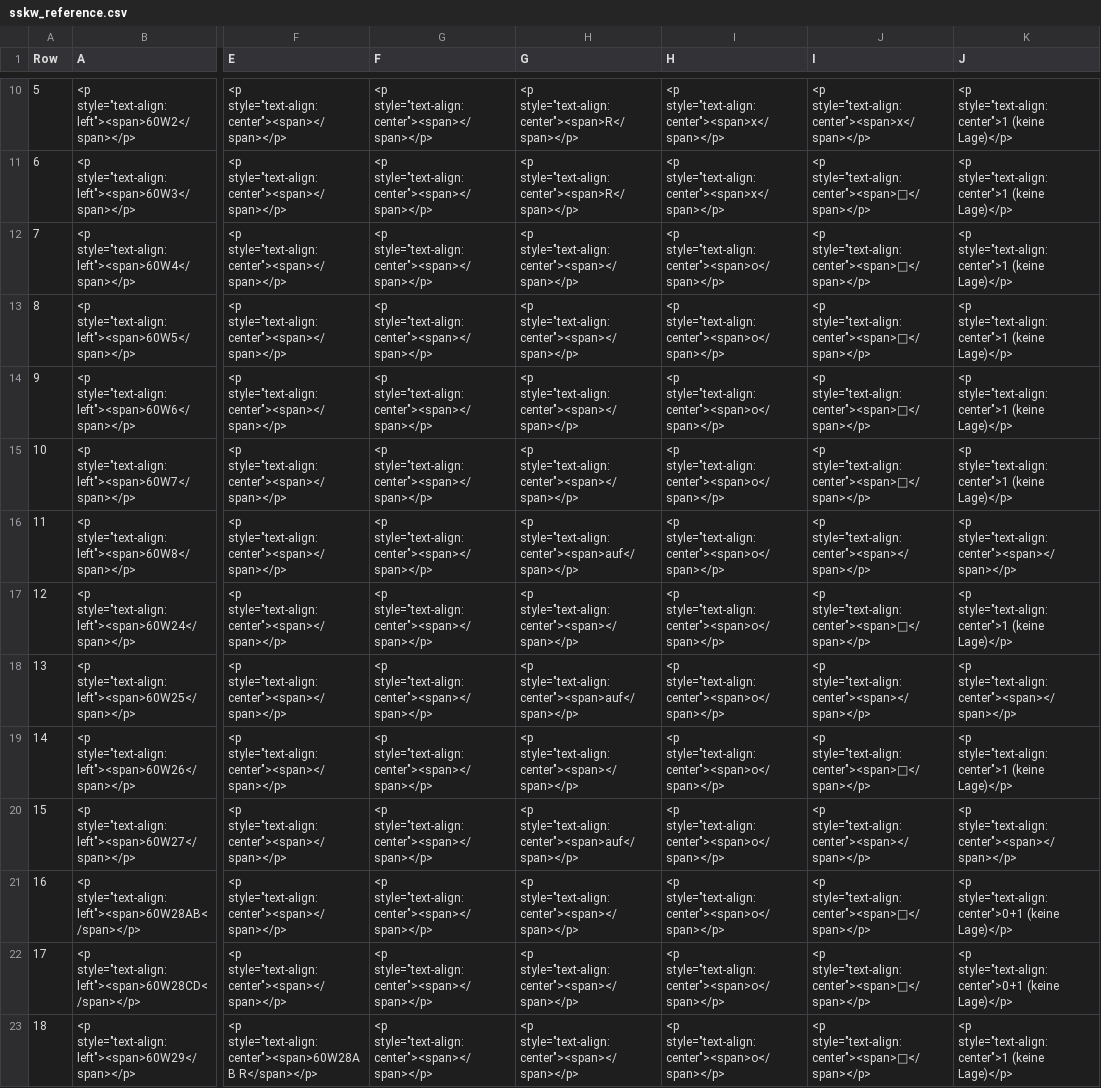
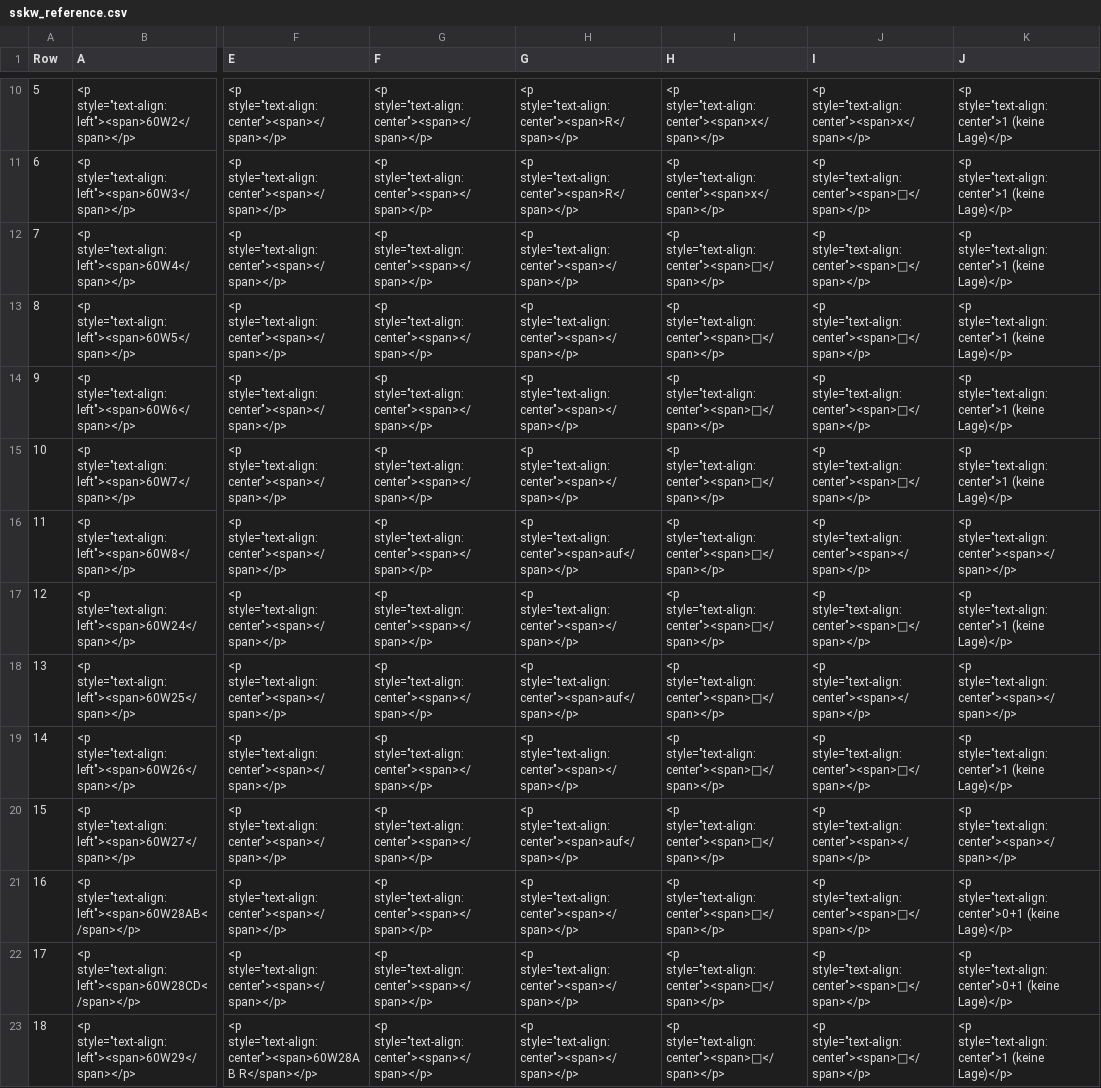
Before and after one commit to eclipse-set/set, a CSV file: java/bundles/org.eclipse.set.swtbot/test_res/table_reference/sskw_reference.csv, drawn as a sheet; only a part is shown, gaps mark what is left out; the diff covers the shown part only; the diff names each change by its address in the sheet, - before the commit and + after, or states it on an @@ line.

Commit message:
Update sskw_reference.csv

```diff
--- a/java/bundles/org.eclipse.set.swtbot/test_res/table_reference/sskw_reference.csv
+++ b/java/bundles/org.eclipse.set.swtbot/test_res/table_reference/sskw_reference.csv
-I12:I23 (H): <p style="text-align:center"><span>o</span></p>
+I12:I23 (H): <p style="text-align:center"><span>□</span></p>
```
Also changed, not shown: 7 edited cells elsewhere in this file.
